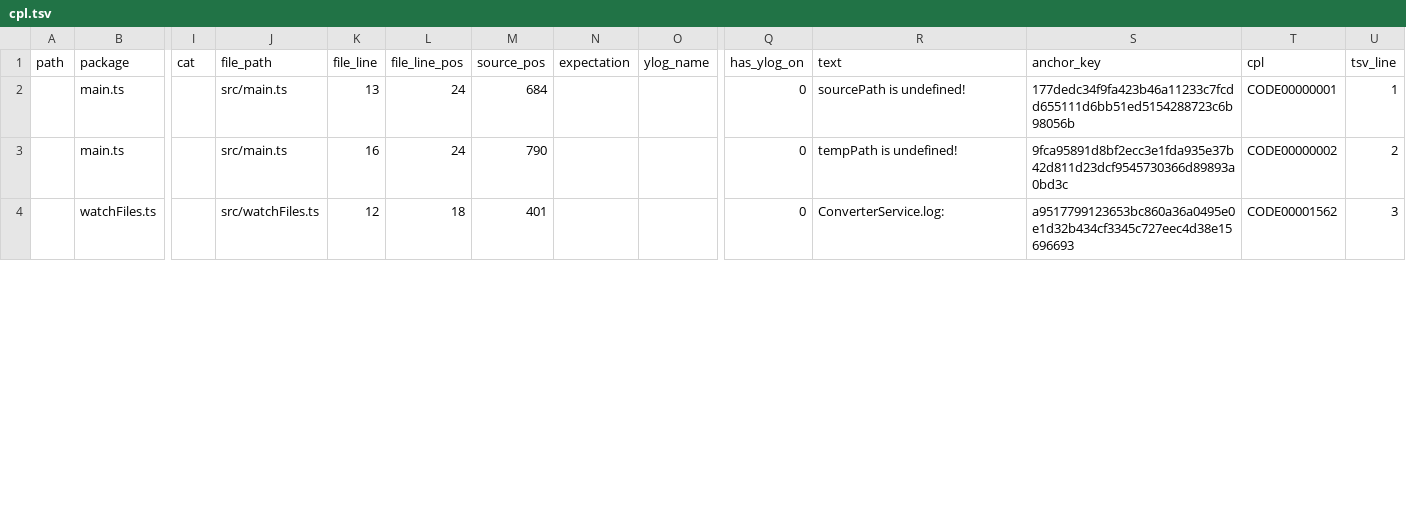
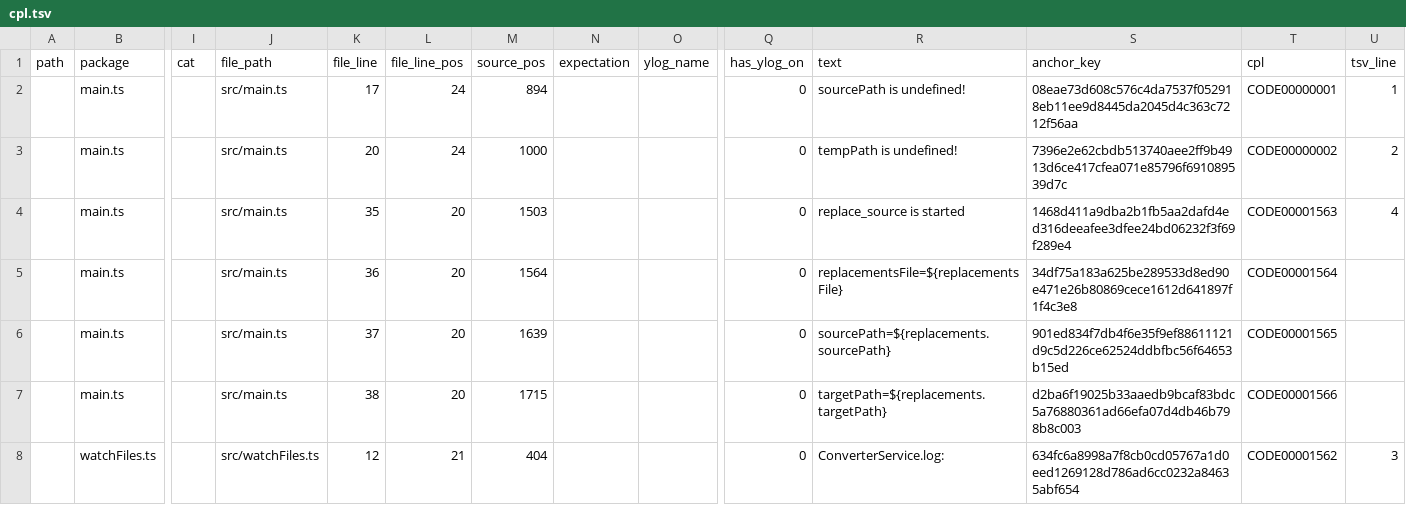
Before and after one commit to yuyaryshev/replace_source, a TSV file: src/cpl.tsv, drawn as a sheet; only a part is shown, gaps mark what is left out; addresses are those after the commit; rows hold the shown columns only; the diff covers the shown part only; the diff names each change by its address in the sheet, - before the commit and + after, or states it on an @@ line.

```diff
--- a/src/cpl.tsv
+++ b/src/cpl.tsv
-K2 (file_line): 13
+K2 (file_line): 17
-M2 (source_pos): 684
+M2 (source_pos): 894
-S2 (anchor_key): 177dedc34f9fa423b46a11233c7fcdd655111d6bb51ed5154288723c6b98056b
+S2 (anchor_key): 08eae73d608c576c4da7537f052918eb11ee9d8445da2045d4c363c7212f56aa
-K3 (file_line): 16
+K3 (file_line): 20
-M3 (source_pos): 790
+M3 (source_pos): 1000
-S3 (anchor_key): 9fca95891d8bf2ecc3e1fda935e37b42d811d23dcf9545730366d89893a0bd3c
+S3 (anchor_key): 7396e2e62cbdb513740aee2ff9b4913d6ce417cfea071e85796f691089539d7c
+row 4:  | main.ts |  | src/main.ts | 35 | 20 | 1503 |  |  | 0 | replace_source is started | 1468d411a9dba2b1fb5aa2dafd4ed316deeafee3dfee24bd06232f3f69f289e4 | CODE00001563 | 4
+row 5:  | main.ts |  | src/main.ts | 36 | 20 | 1564 |  |  | 0 | replacementsFile=${replacementsFile} | 34df75a183a625be289533d8ed90e471e26b80869cece1612d641897f1f4c3e8 | CODE00001564
+row 6:  | main.ts |  | src/main.ts | 37 | 20 | 1639 |  |  | 0 | sourcePath=${replacements.sourcePath} | 901ed834f7db4f6e35f9ef88611121d9c5d226ce62524ddbfbc56f64653b15ed | CODE00001565
+row 7:  | main.ts |  | src/main.ts | 38 | 20 | 1715 |  |  | 0 | targetPath=${replacements.targetPath} | d2ba6f19025b33aaedb9bcaf83bdc5a76880361ad66efa07d4db46b798b8c003 | CODE00001566
-L8 (file_line_pos): 18
+L8 (file_line_pos): 21
-M8 (source_pos): 401
+M8 (source_pos): 404
-S8 (anchor_key): a9517799123653bc860a36a0495e0e1d32b434cf3345c727eec4d38e15696693
+S8 (anchor_key): 634fc6a8998a7f8cb0cd05767a1d0eed1269128d786ad6cc0232a84635abf654
```
Also changed, not shown: 1 removed row and 12 edited cells elsewhere in this file, 8 other files.
